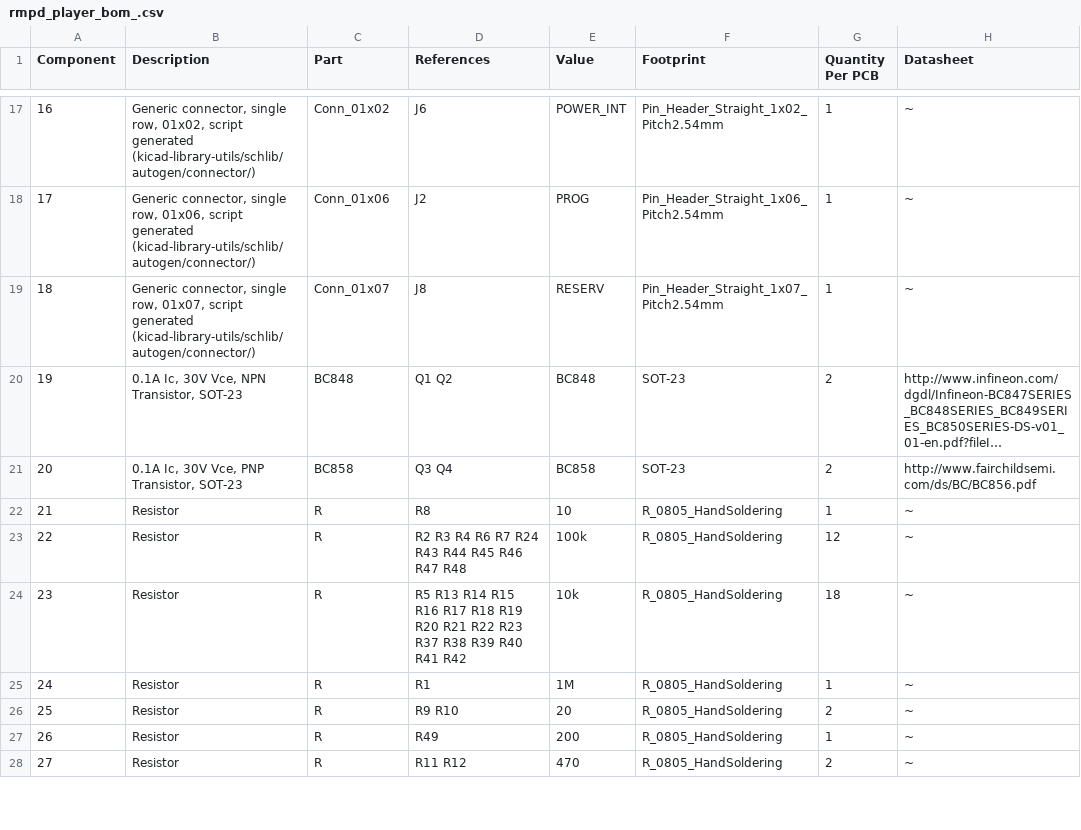
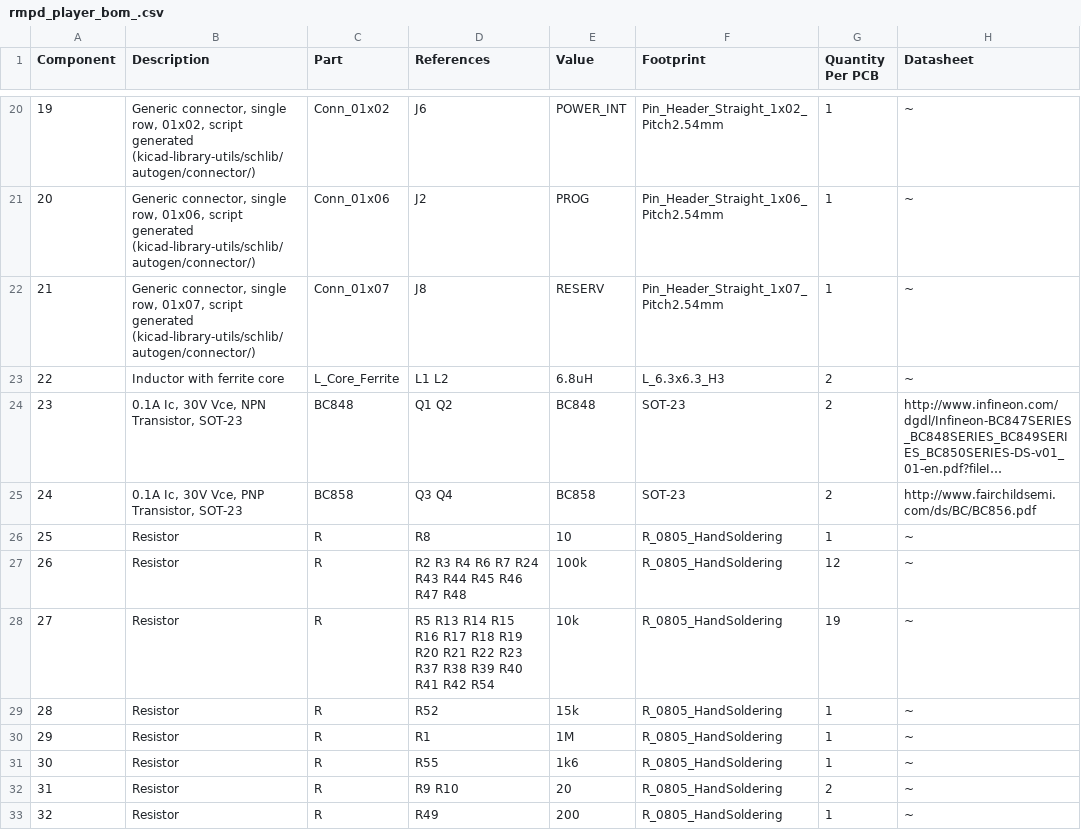
Before and after one commit to olegantonyan/rmpd_player, a CSV file: hardware/rmpd_player/rmpd_player_bom_.csv, drawn as a sheet; only a part is shown, gaps mark what is left out; the shorter side is filled out with more unchanged rows; long unchanged cells end in …; addresses are those after the commit; the diff covers the shown part only; the diff names each change by its address in the sheet, - before the commit and + after, or states it on an @@ line.

```diff
--- a/hardware/rmpd_player/rmpd_player_bom_.csv
+++ b/hardware/rmpd_player/rmpd_player_bom_.csv
@@ column A (Component) renumbered between rows 5 and 43 @@
+row 23: 22 | Inductor with ferrite core | L_Core_Ferrite | L1 L2 | 6.8uH | L_6.3x6.3_H3 | 2 | ~
-D28 (References): …R41 R42
+D28 (References): …R41 R42 R54
-G28 (Quantity Per PCB): 18
+G28 (Quantity Per PCB): 19
+row 29: 28 | Resistor | R | R52 | 15k | R_0805_HandSoldering | 1 | ~
+row 31: 30 | Resistor | R | R55 | 1k6 | R_0805_HandSoldering | 1 | ~
```
Also changed, not shown: 6 added rows, 1 removed row and 14 edited cells elsewhere in this file, 6 other files.
